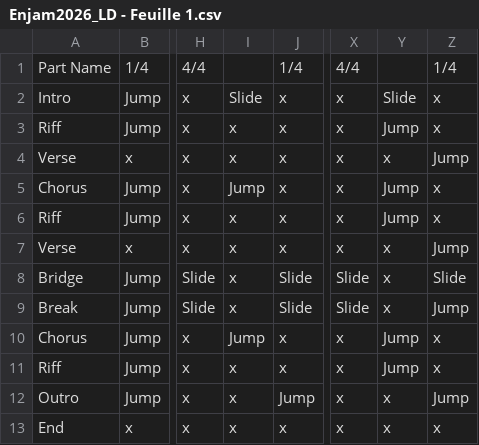
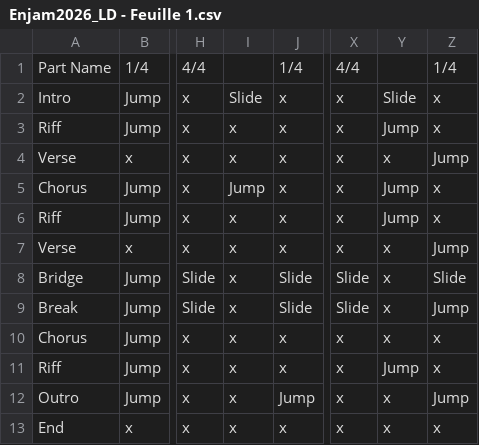
Before and after one commit to Ahzzak/Enjam2026_Grp5, a CSV file: enjam-2026/csv/Enjam2026_LD - Feuille 1.csv, drawn as a sheet; only a part is shown, gaps mark what is left out; the diff names each change by its address in the sheet, - before the commit and + after, or states it on an @@ line.

```diff
--- a/enjam-2026/csv/Enjam2026_LD - Feuille 1.csv
+++ b/enjam-2026/csv/Enjam2026_LD - Feuille 1.csv
-I10: Jump
+I10: x
-Y10: Jump
+Y10: x
```
Also changed, not shown: 1 other file.
